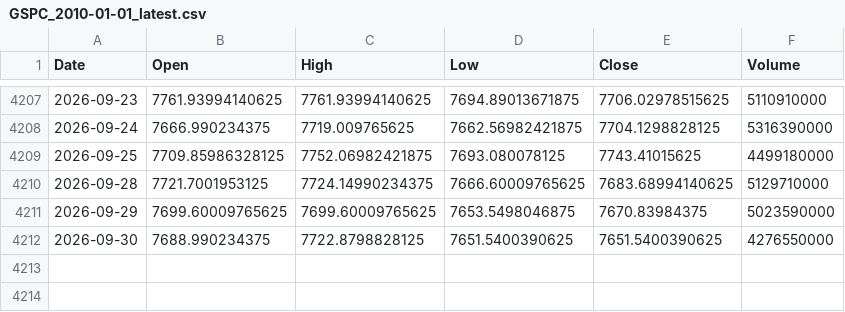
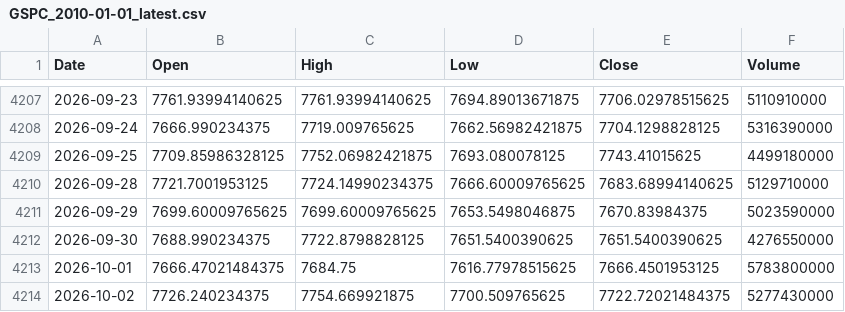
Before and after one commit to noftomer/FinalProject, a CSV file: data/GSPC_2010-01-01_latest.csv, drawn as a sheet; only a part is shown, gaps mark what is left out; the diff names each change by its address in the sheet, - before the commit and + after, or states it on an @@ line.

```diff
--- a/data/GSPC_2010-01-01_latest.csv
+++ b/data/GSPC_2010-01-01_latest.csv
+row 4213: 2026-10-01 | 7666.47021484375 | 7684.75 | 7616.77978515625 | 7666.4501953125 | 5783800000
+row 4214: 2026-10-02 | 7726.240234375 | 7754.669921875 | 7700.509765625 | 7722.72021484375 | 5277430000
```
Also changed, not shown: 15 other files.
